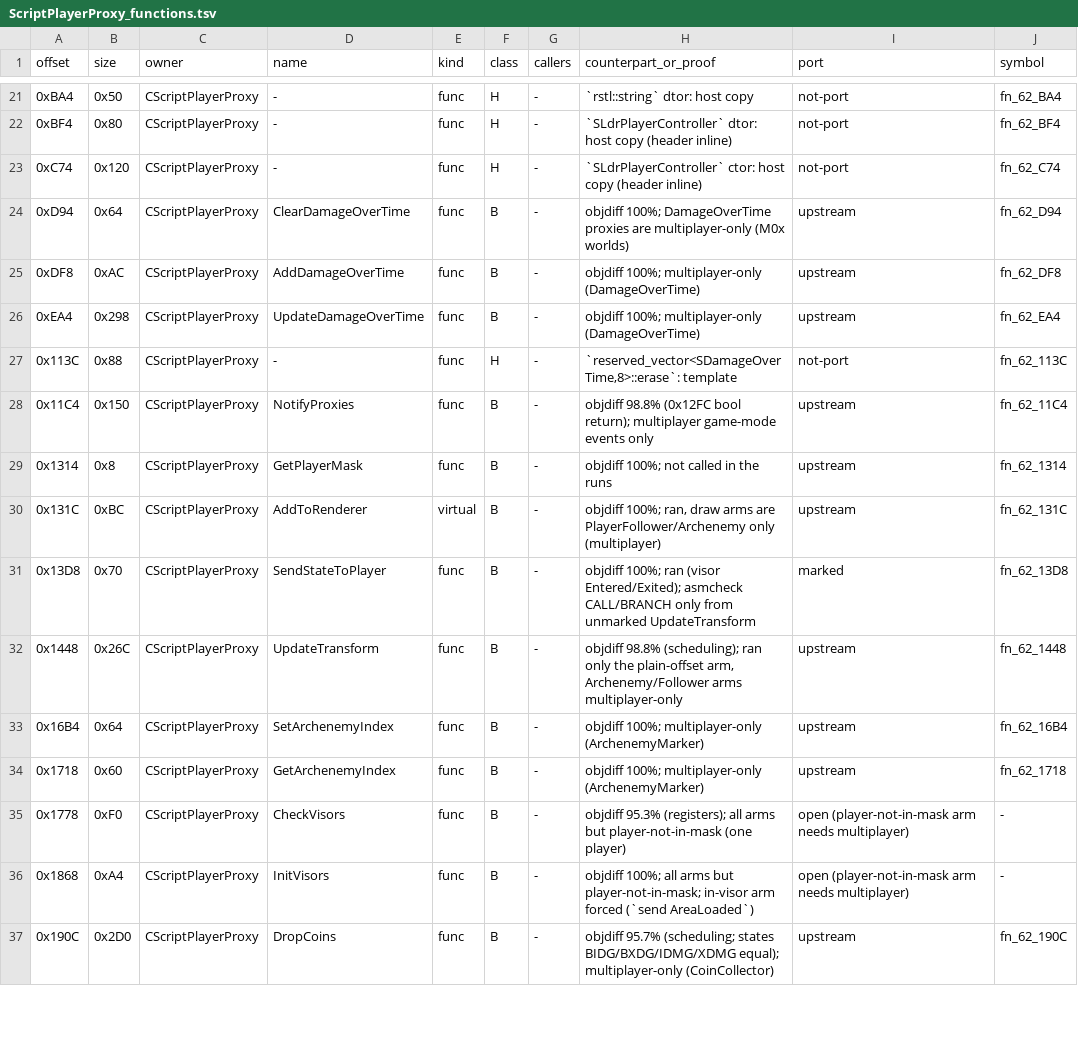
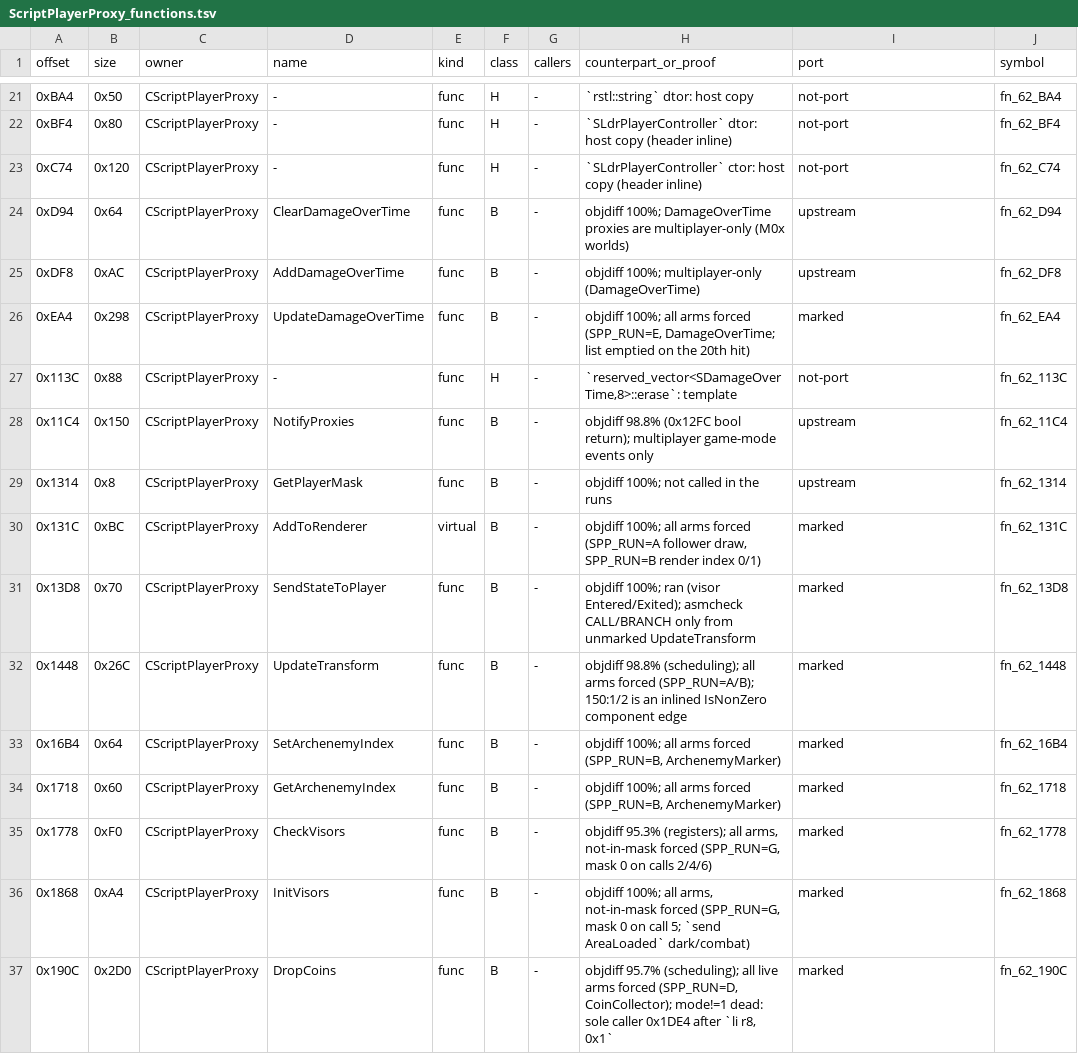
Before and after one commit to NitrosGits/MetroidPrime2Port-DSU, a TSV file: docs/module-analysis/ScriptPlayerProxy_functions.tsv, drawn as a sheet; only a part is shown, gaps mark what is left out; the diff covers the shown part only.

Commit message:
ScriptPlayerProxy: mark 17 more functions after forced proxyType runs (sppx1)
Seven forced coverage runs (tools/cov/specs/scriptplayerproxy_force.py, SPP_RUN=A..G)
retype Agon 05_portalpuzzle's EchoVisorWatcher into the multiplayer proxy types.
DropCoins' mode!=1 arms are dead: the only caller (Think 0x1DE4) passes
`li r8, 0x1` (0x1DE0). Markers only; no code change.

```diff
--- a/docs/module-analysis/ScriptPlayerProxy_functions.tsv
+++ b/docs/module-analysis/ScriptPlayerProxy_functions.tsv
@@ -25,3 +25,3 @@ offset	size	owner	name	kind	class	callers	counterpart_or_proof	port	symbol
 0xDF8	0xAC	CScriptPlayerProxy	AddDamageOverTime	func	B	-	objdiff 100%; multiplayer-only (DamageOverTime)	upstream	fn_62_DF8
-0xEA4	0x298	CScriptPlayerProxy	UpdateDamageOverTime	func	B	-	objdiff 100%; multiplayer-only (DamageOverTime)	upstream	fn_62_EA4
+0xEA4	0x298	CScriptPlayerProxy	UpdateDamageOverTime	func	B	-	objdiff 100%; all arms forced (SPP_RUN=E, DamageOverTime; list emptied on the 20th hit)	marked	fn_62_EA4
 0x113C	0x88	CScriptPlayerProxy	-	func	H	-	`reserved_vector<SDamageOverTime,8>::erase`: template	not-port	fn_62_113C
@@ -29,9 +29,9 @@ offset	size	owner	name	kind	class	callers	counterpart_or_proof	port	symbol
 0x1314	0x8	CScriptPlayerProxy	GetPlayerMask	func	B	-	objdiff 100%; not called in the runs	upstream	fn_62_1314
-0x131C	0xBC	CScriptPlayerProxy	AddToRenderer	virtual	B	-	objdiff 100%; ran, draw arms are PlayerFollower/Archenemy only (multiplayer)	upstream	fn_62_131C
+0x131C	0xBC	CScriptPlayerProxy	AddToRenderer	virtual	B	-	objdiff 100%; all arms forced (SPP_RUN=A follower draw, SPP_RUN=B render index 0/1)	marked	fn_62_131C
 0x13D8	0x70	CScriptPlayerProxy	SendStateToPlayer	func	B	-	objdiff 100%; ran (visor Entered/Exited); asmcheck CALL/BRANCH only from unmarked UpdateTransform	marked	fn_62_13D8
-0x1448	0x26C	CScriptPlayerProxy	UpdateTransform	func	B	-	objdiff 98.8% (scheduling); ran only the plain-offset arm, Archenemy/Follower arms multiplayer-only	upstream	fn_62_1448
-0x16B4	0x64	CScriptPlayerProxy	SetArchenemyIndex	func	B	-	objdiff 100%; multiplayer-only (ArchenemyMarker)	upstream	fn_62_16B4
-0x1718	0x60	CScriptPlayerProxy	GetArchenemyIndex	func	B	-	objdiff 100%; multiplayer-only (ArchenemyMarker)	upstream	fn_62_1718
-0x1778	0xF0	CScriptPlayerProxy	CheckVisors	func	B	-	objdiff 95.3% (registers); all arms but player-not-in-mask (one player)	open (player-not-in-mask arm needs multiplayer)	-
-0x1868	0xA4	CScriptPlayerProxy	InitVisors	func	B	-	objdiff 100%; all arms but player-not-in-mask; in-visor arm forced (`send AreaLoaded`)	open (player-not-in-mask arm needs multiplayer)	-
-0x190C	0x2D0	CScriptPlayerProxy	DropCoins	func	B	-	objdiff 95.7% (scheduling; states BIDG/BXDG/IDMG/XDMG equal); multiplayer-only (CoinCollector)	upstream	fn_62_190C
+0x1448	0x26C	CScriptPlayerProxy	UpdateTransform	func	B	-	objdiff 98.8% (scheduling); all arms forced (SPP_RUN=A/B); 150:1/2 is an inlined IsNonZero component edge	marked	fn_62_1448
+0x16B4	0x64	CScriptPlayerProxy	SetArchenemyIndex	func	B	-	objdiff 100%; all arms forced (SPP_RUN=B, ArchenemyMarker)	marked	fn_62_16B4
+0x1718	0x60	CScriptPlayerProxy	GetArchenemyIndex	func	B	-	objdiff 100%; all arms forced (SPP_RUN=B, ArchenemyMarker)	marked	fn_62_1718
+0x1778	0xF0	CScriptPlayerProxy	CheckVisors	func	B	-	objdiff 95.3% (registers); all arms, not-in-mask forced (SPP_RUN=G, mask 0 on calls 2/4/6)	marked	fn_62_1778
+0x1868	0xA4	CScriptPlayerProxy	InitVisors	func	B	-	objdiff 100%; all arms, not-in-mask forced (SPP_RUN=G, mask 0 on call 5; `send AreaLoaded` dark/combat)	marked	fn_62_1868
+0x190C	0x2D0	CScriptPlayerProxy	DropCoins	func	B	-	objdiff 95.7% (scheduling); all live arms forced (SPP_RUN=D, CoinCollector); mode!=1 dead: sole caller 0x1DE4 after `li r8, 0x1`	marked	fn_62_190C
```
Also changed, not shown: 21 edited cells elsewhere in this file, 10 other files.
